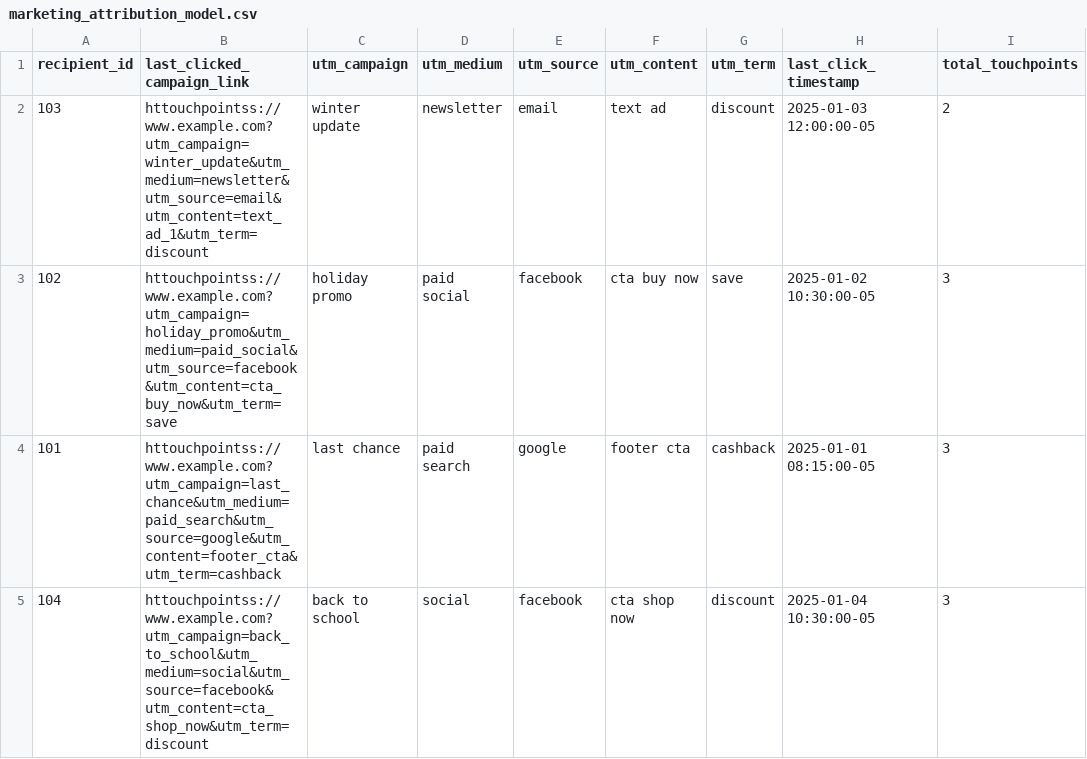
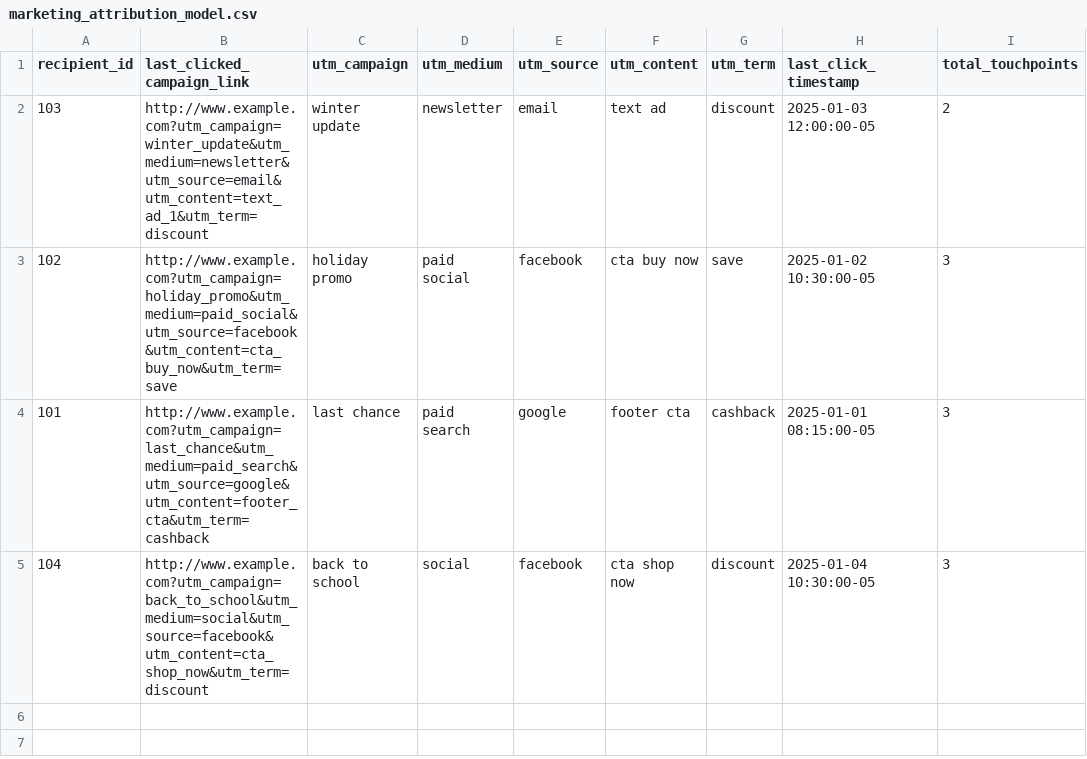
Before and after one commit to Achamberlains/test-projects, a CSV file: models/marketing_attribution_model.csv, drawn as a sheet; only a part is shown; the diff names each change by its address in the sheet, - before the commit and + after, or states it on an @@ line.

Commit message:
Update marketing_attribution_model.csv

```diff
--- a/models/marketing_attribution_model.csv
+++ b/models/marketing_attribution_model.csv
-B2 (last_clicked_campaign_link): httouchpointss://www.example.com?utm_campaign=winter_update&utm_medium=newsletter&utm_source=email&utm_content=text_ad_1&utm_term=discount
+B2 (last_clicked_campaign_link): http://www.example.com?utm_campaign=winter_update&utm_medium=newsletter&utm_source=email&utm_content=text_ad_1&utm_term=discount
-B3 (last_clicked_campaign_link): httouchpointss://www.example.com?utm_campaign=holiday_promo&utm_medium=paid_social&utm_source=facebook&utm_content=cta_buy_now&utm_term=save
+B3 (last_clicked_campaign_link): http://www.example.com?utm_campaign=holiday_promo&utm_medium=paid_social&utm_source=facebook&utm_content=cta_buy_now&utm_term=save
-B4 (last_clicked_campaign_link): httouchpointss://www.example.com?utm_campaign=last_chance&utm_medium=paid_search&utm_source=google&utm_content=footer_cta&utm_term=cashback
+B4 (last_clicked_campaign_link): http://www.example.com?utm_campaign=last_chance&utm_medium=paid_search&utm_source=google&utm_content=footer_cta&utm_term=cashback
-B5 (last_clicked_campaign_link): httouchpointss://www.example.com?utm_campaign=back_to_school&utm_medium=social&utm_source=facebook&utm_content=cta_shop_now&utm_term=discount
+B5 (last_clicked_campaign_link): http://www.example.com?utm_campaign=back_to_school&utm_medium=social&utm_source=facebook&utm_content=cta_shop_now&utm_term=discount
```
